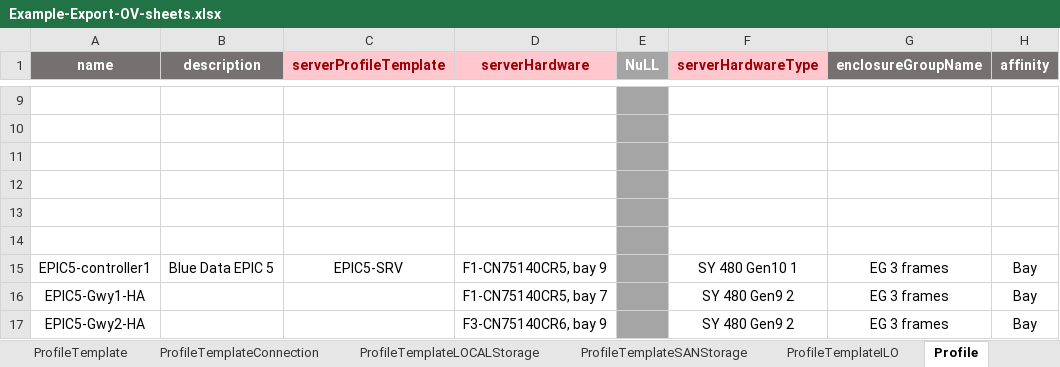
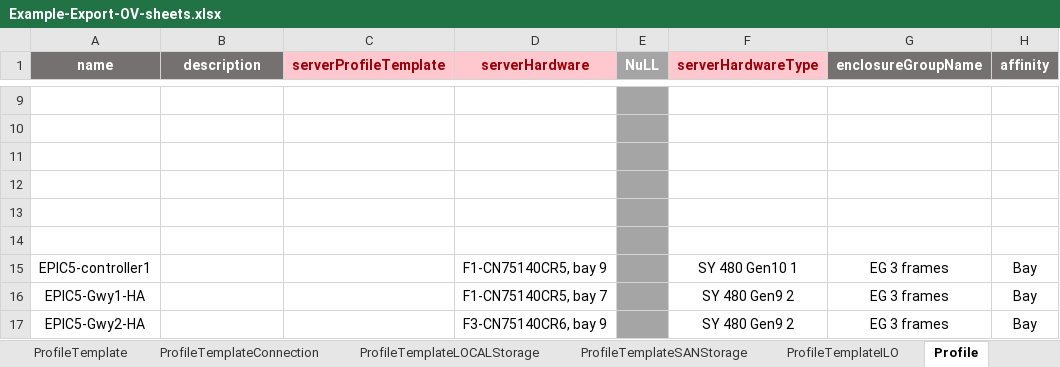
Before and after one commit to DungKHoang/Import-Export-OneView-Resources, an Excel workbook: Example-Export-OV-sheets.xlsx, sheet Profile, drawn as a sheet; only a part is shown, gaps mark what is left out; values as stored, in another font and other column widths than the file's, no borders; the diff names each change by its address in the sheet, - before the commit and + after, or states it on an @@ line.

```diff
--- a/Example-Export-OV-sheets.xlsx (sheet Profile)
+++ b/Example-Export-OV-sheets.xlsx (sheet Profile)
-B15 (description): Blue Data EPIC 5
+B15 (description): (empty)
-C15 (serverProfileTemplate): EPIC5-SRV
+C15 (serverProfileTemplate): (empty)
```
Also changed, not shown: sheet ProfileConnection, sheet UplinkSet, OV-Template.xlsx, 4 other files.
